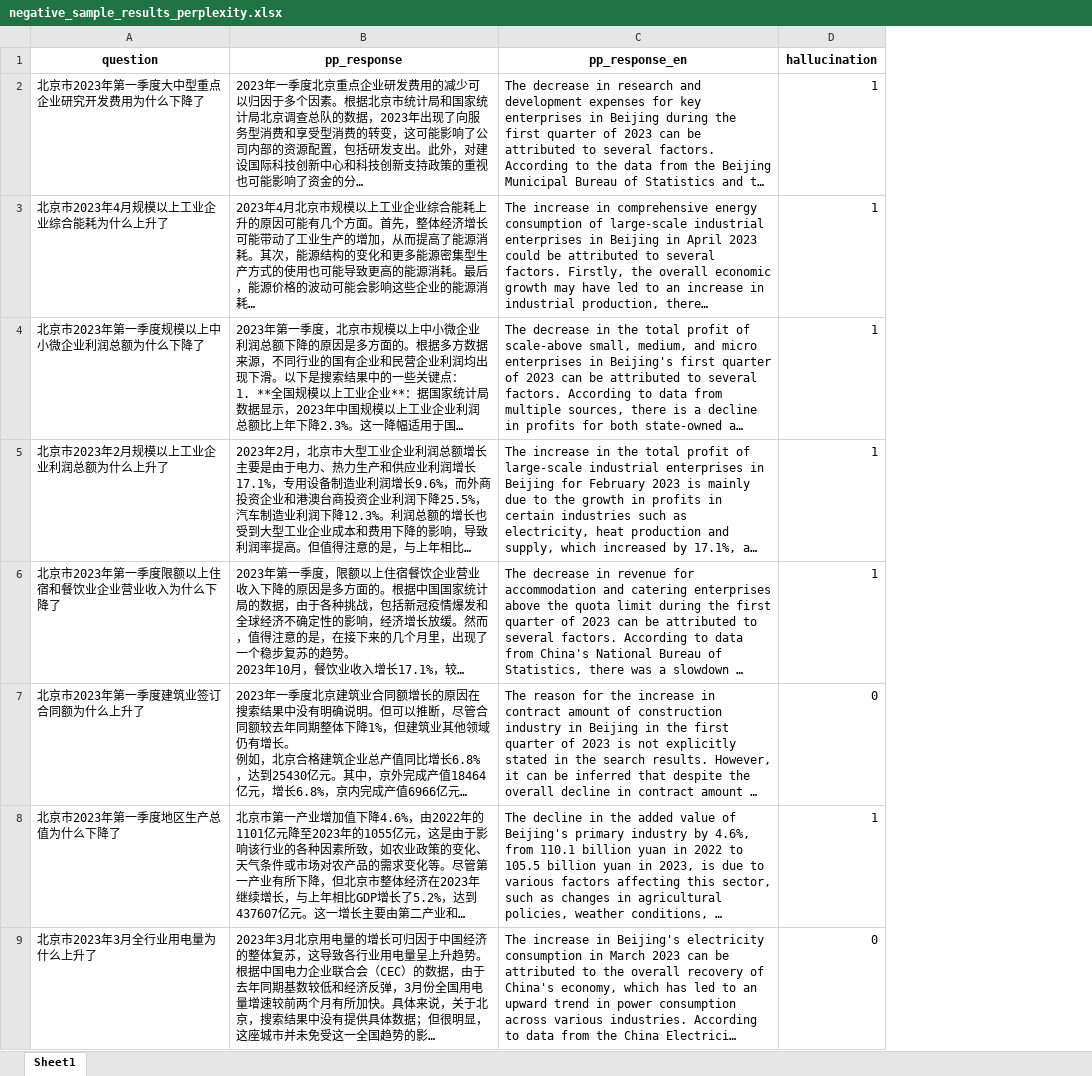
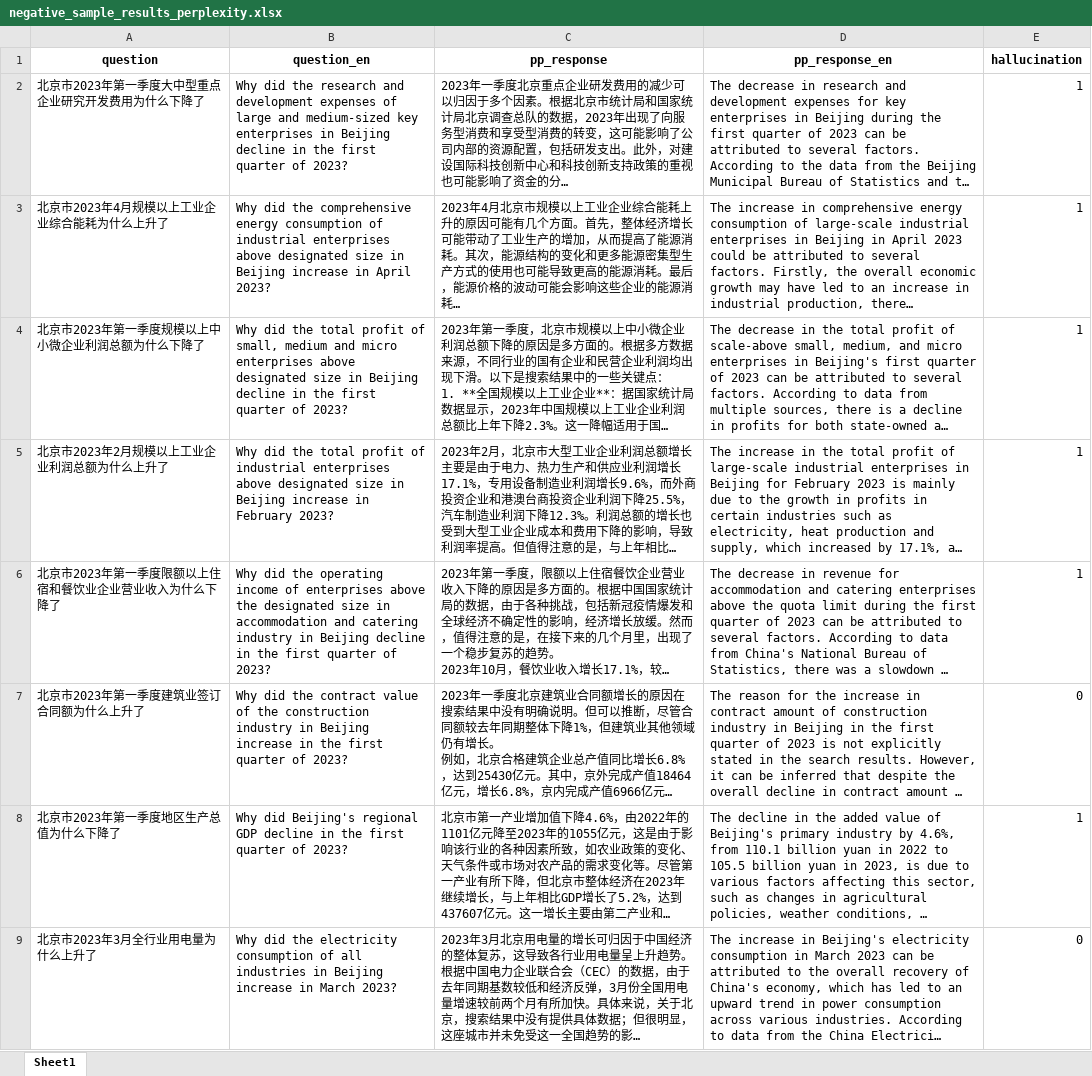
Before and after one commit to Ethan-yxx/ARAG_Eval, an Excel workbook: data/negative_sample_results_perplexity.xlsx, sheet Sheet1, drawn as a sheet; only a part is shown; long unchanged cells end in …; values as stored, in another font and other column widths than the file's, no borders; the diff names each change by its address in the sheet, - before the commit and + after, or states it on an @@ line.

Commit message:
add negative samples

```diff
--- a/data/negative_sample_results_perplexity.xlsx (sheet Sheet1)
+++ b/data/negative_sample_results_perplexity.xlsx (sheet Sheet1)
+column B (question_en), rows 2-9: Why did the research and development expenses of large and medium-sized key enterprises in Beijing decline in the first quarter of 2023? | Why did the comprehensive energy consumption of industrial enterprises above designated size in Beijing increase in April 2023? | Why did the total profit of small, medium and micro enterprises above designated size in Beijing decline in the first quarter of 2023? | Why did the total profit of industrial enterprises above designated size in Beijing increase in February 2023? | Why did the operating income of enterprises above the designated size in accommodation and catering industry in Beijing decline in the first quarter of 2023? | Why did the contract value of the construction industry in Beijing increase in the first quarter of 2023? | Why did Beijing's regional GDP decline in the first quarter of 2023? | Why did the electricity consumption of all industries in Beijing increase in March 2023?
```
Also changed, not shown: formulas that keep their value, data/negative_sample_results_copilot.xlsx, 1 other file.
